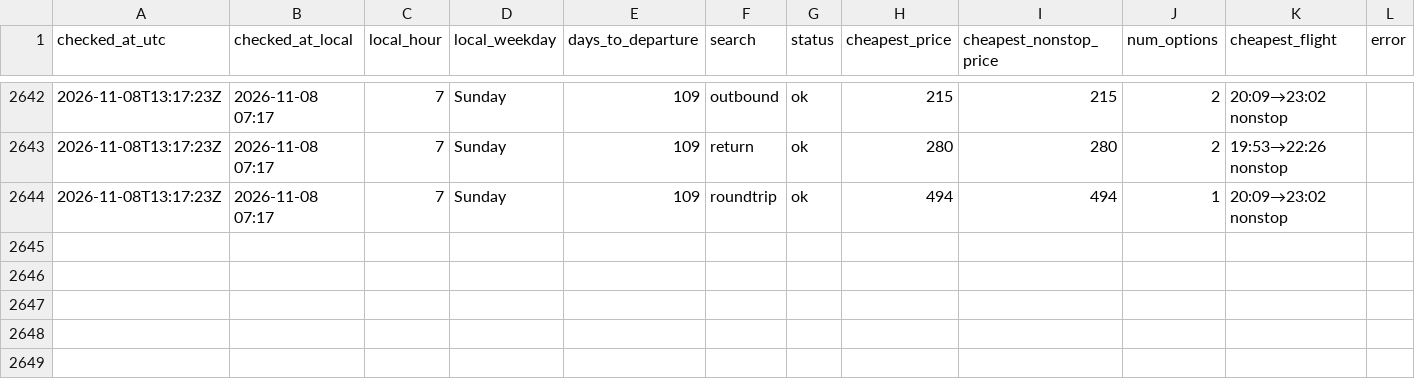
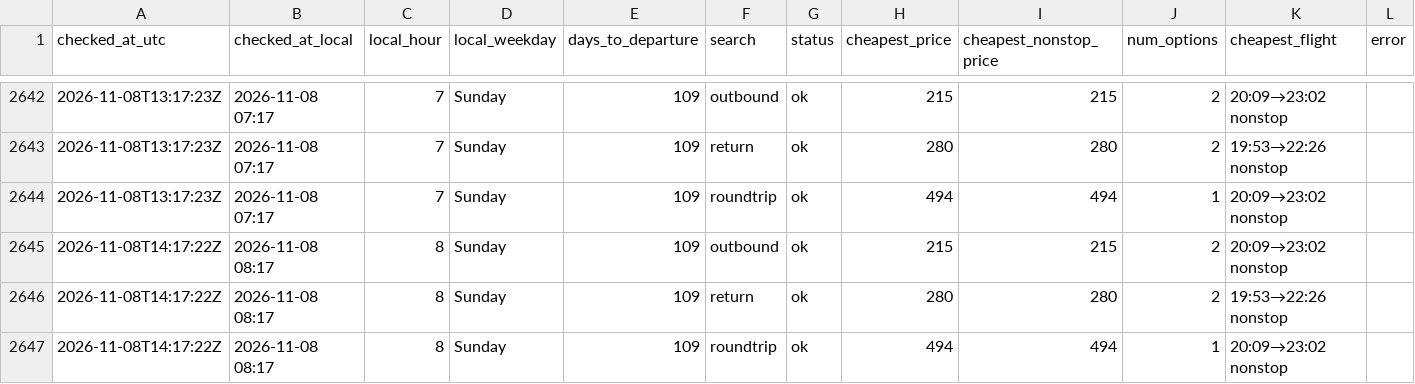
Before and after one commit to tommyjoppich/flighttracker, a CSV file: data/prices.csv, drawn as a sheet; only a part is shown, gaps mark what is left out.

```diff
--- a/data/prices.csv
+++ b/data/prices.csv
@@ -2644 +2644,4 @@ checked_at_utc,checked_at_local,local_hour,local_weekday,days_to_departure,searc
 2026-11-08T13:17:23Z,2026-11-08 07:17,7,Sunday,109,roundtrip,ok,494,494,1,20:09→23:02 nonstop,
+2026-11-08T14:17:22Z,2026-11-08 08:17,8,Sunday,109,outbound,ok,215,215,2,20:09→23:02 nonstop,
+2026-11-08T14:17:22Z,2026-11-08 08:17,8,Sunday,109,return,ok,280,280,2,19:53→22:26 nonstop,
+2026-11-08T14:17:22Z,2026-11-08 08:17,8,Sunday,109,roundtrip,ok,494,494,1,20:09→23:02 nonstop,
```
Also changed, not shown: data/options.csv, 5 other files.
